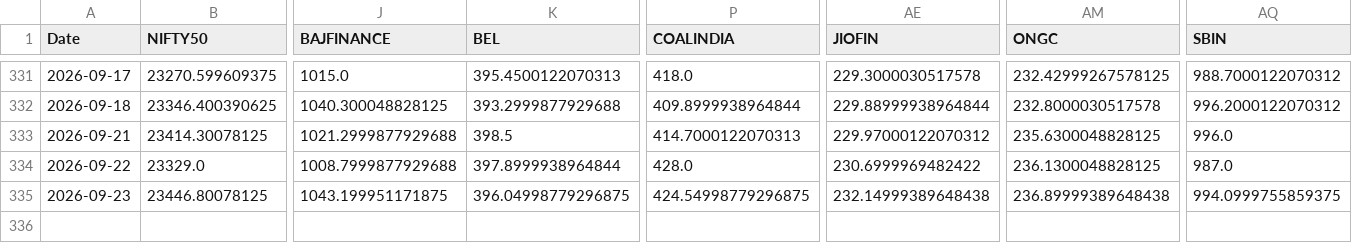
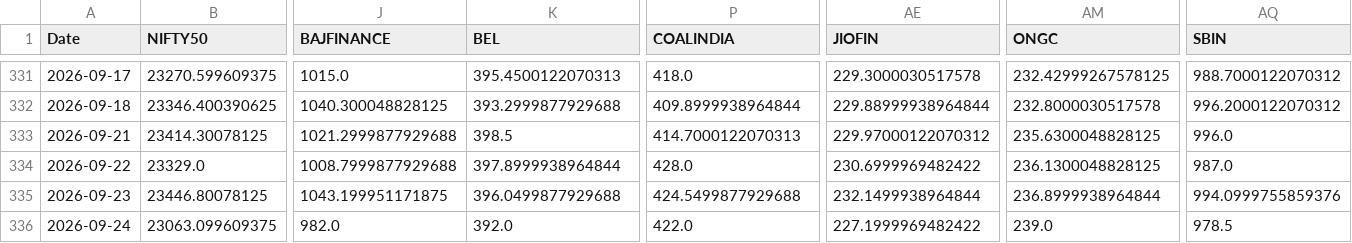
Before and after one commit to varshu22/relative-rotational-graph, a CSV file: prices.csv, drawn as a sheet; only a part is shown, gaps mark what is left out; rows hold the shown columns only; the diff names each change by its address in the sheet, - before the commit and + after, or states it on an @@ line.

```diff
--- a/prices.csv
+++ b/prices.csv
-K335 (BEL): 396.04998779296875
+K335 (BEL): 396.0499877929688
-P335 (COALINDIA): 424.54998779296875
+P335 (COALINDIA): 424.5499877929688
-AE335 (JIOFIN): 232.14999389648438
+AE335 (JIOFIN): 232.1499938964844
-AM335 (ONGC): 236.89999389648438
+AM335 (ONGC): 236.8999938964844
-AQ335 (SBIN): 994.0999755859375
+AQ335 (SBIN): 994.0999755859376
+row 336: 2026-09-24 | 23063.099609375 | 982.0 | 392.0 | 422.0 | 227.1999969482422 | 239.0 | 978.5
```
Also changed, not shown: 1 other file.
